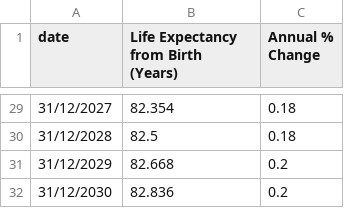
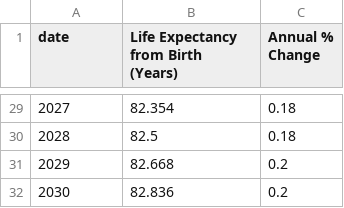
Before and after one commit to elsheikhmohamed/data, a CSV file: ukLifeExpectancy.csv, drawn as a sheet; only a part is shown, gaps mark what is left out; the diff covers the shown part only.

```diff
--- a/ukLifeExpectancy.csv
+++ b/ukLifeExpectancy.csv
@@ -29,4 +29,4 @@ date, Life Expectancy from Birth (Years), Annual % Change
-31/12/2027,82.354,0.18
-31/12/2028,82.5,0.18
-31/12/2029,82.668,0.2
-31/12/2030,82.836,0.2
+2027,82.354,0.18
+2028,82.5,0.18
+2029,82.668,0.2
+2030,82.836,0.2
```
Also changed, not shown: 27 edited cells elsewhere in this file.
